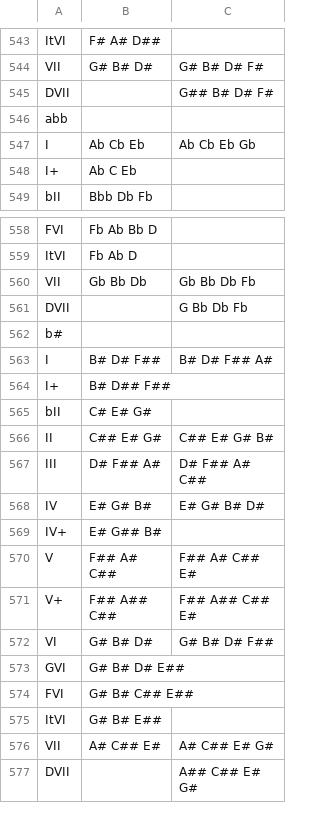
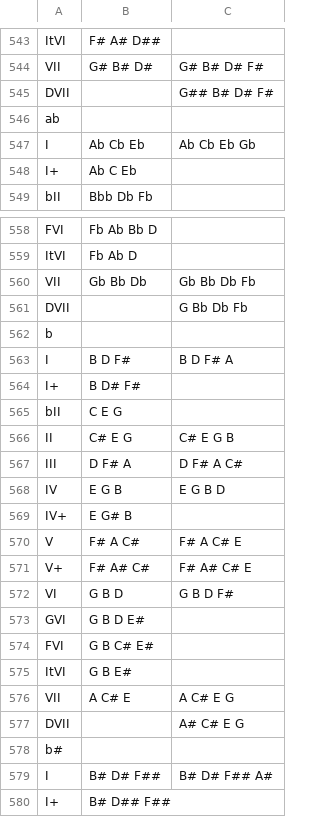
Before and after one commit to hechevr/ky1801, a CSV file: exercise/output.csv, drawn as a sheet; only a part is shown, gaps mark what is left out; the shorter side is filled out with more unchanged rows.

```diff
--- a/exercise/output.csv
+++ b/exercise/output.csv
@@ -545,3 +545,3 @@ VII,G# B# D#,G# B# D# F#
 DVII,,G## B# D# F#
-abb,,
+ab,,
 I,Ab Cb Eb,Ab Cb Eb Gb
@@ -561,2 +561,18 @@ VII,Gb Bb Db,Gb Bb Db Fb
 DVII,,G Bb Db Fb
+b,,
+I,B D F#,B D F# A
+I+,B D# F#,
+bII,C E G,
+II,C# E G,C# E G B
+III,D F# A,D F# A C#
+IV,E G B,E G B D
+IV+,E G# B,
+V,F# A C#,F# A C# E
+V+,F# A# C#,F# A# C# E
+VI,G B D,G B D F#
+GVI,G B D E#,
+FVI,G B C# E#,
+ItVI,G B E#,
+VII,A C# E,A C# E G
+DVII,,A# C# E G
 b#,,
```
Also changed, not shown: 1 other file.
